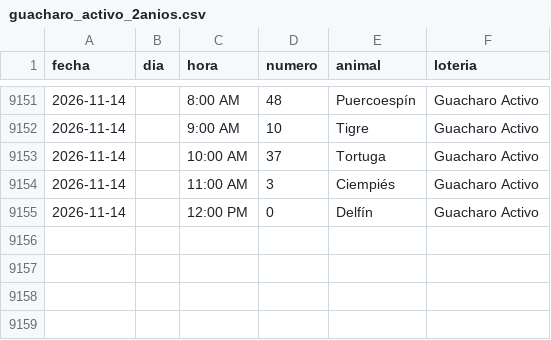
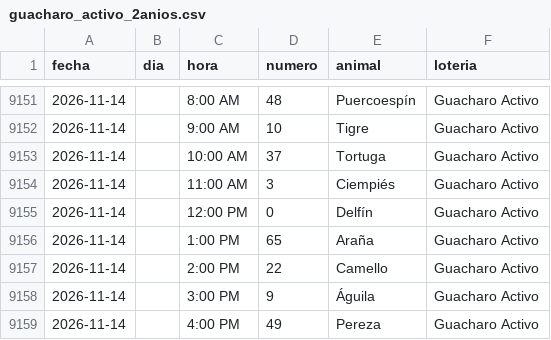
Before and after one commit to victorcsp22-star/sniper-ruletas, a CSV file: data_vz/guacharo_activo_2anios.csv, drawn as a sheet; only a part is shown, gaps mark what is left out; the diff names each change by its address in the sheet, - before the commit and + after, or states it on an @@ line.

```diff
--- a/data_vz/guacharo_activo_2anios.csv
+++ b/data_vz/guacharo_activo_2anios.csv
+row 9156: 2026-11-14 |  | 1:00 PM | 65 | Araña | Guacharo Activo
+row 9157: 2026-11-14 |  | 2:00 PM | 22 | Camello | Guacharo Activo
+row 9158: 2026-11-14 |  | 3:00 PM | 9 | Águila | Guacharo Activo
+row 9159: 2026-11-14 |  | 4:00 PM | 49 | Pereza | Guacharo Activo
```
Also changed, not shown: granja_millonaria_granjazo.csv, ledger_nuevas_ruletas.csv, 7 other files.
